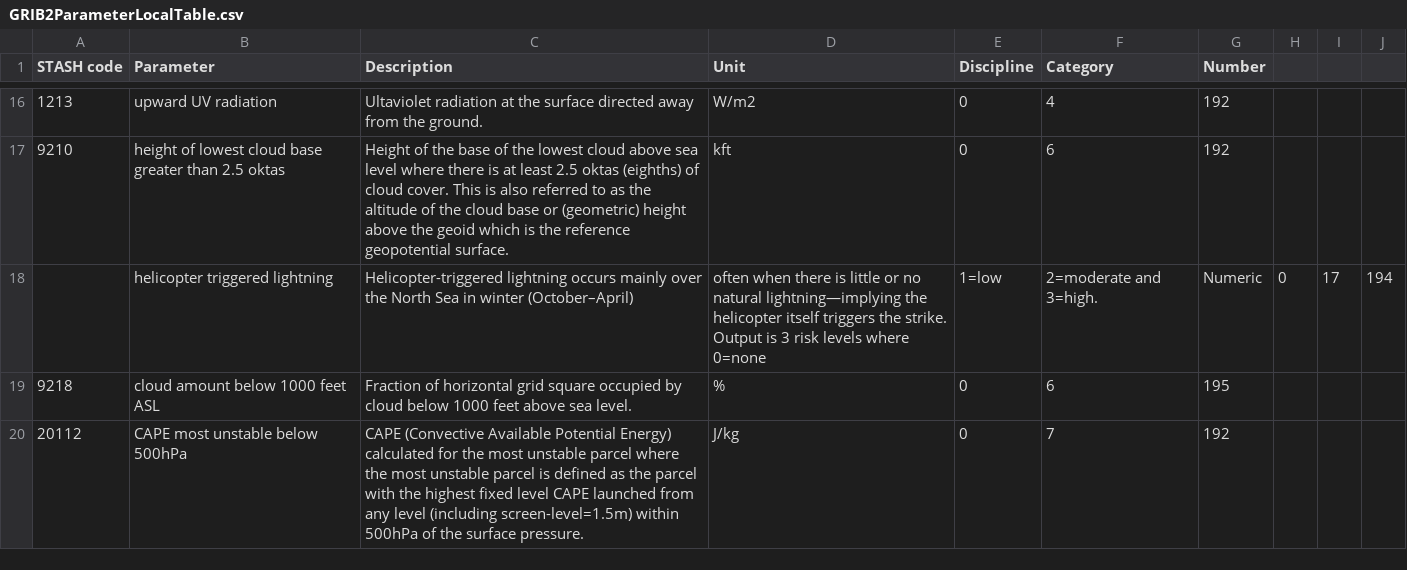
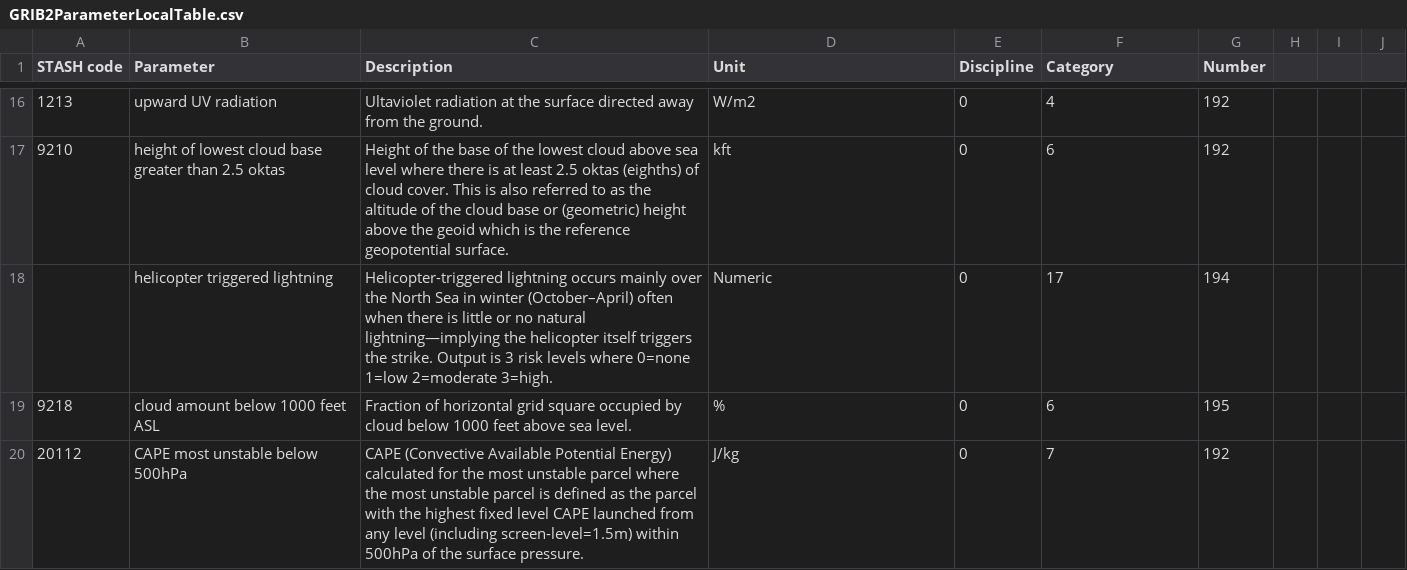
Before and after one commit to MetOffice/localTables-GRIB-BUFR, a CSV file: grib/grib2/GRIB2ParameterLocalTable.csv, drawn as a sheet; only a part is shown, gaps mark what is left out.

Commit message:
Update GRIB2ParameterLocalTable.csv

```diff
--- a/grib/grib2/GRIB2ParameterLocalTable.csv
+++ b/grib/grib2/GRIB2ParameterLocalTable.csv
@@ -17,3 +17,3 @@ STASH code,Parameter,Description,Unit,Discipline,Category,Number
 9210,height of lowest cloud base greater than 2.5 oktas,Height of the base of the lowest cloud above sea level where there is at least 2.5 oktas (eighths) of cloud cover. This is also referred to as the altitude of the cloud base or (geometric) height above the geoid which is the reference geopotential surface.,kft,0,6,192
-,helicopter triggered lightning, Helicopter-triggered lightning occurs mainly over the North Sea in winter (October–April), often when there is little or no natural lightning—implying the helicopter itself triggers the strike. Output is 3 risk levels where 0=none, 1=low,2=moderate and 3=high.,Numeric,0,17,194
+,helicopter triggered lightning, Helicopter-triggered lightning occurs mainly over the North Sea in winter (October–April) often when there is little or no natural lightning—implying the helicopter itself triggers the strike. Output is 3 risk levels where 0=none 1=low 2=moderate 3=high.,Numeric,0,17,194
 9218,cloud amount below 1000 feet ASL,Fraction of horizontal grid square occupied by cloud below 1000 feet above sea level.,%,0,6,195
```
